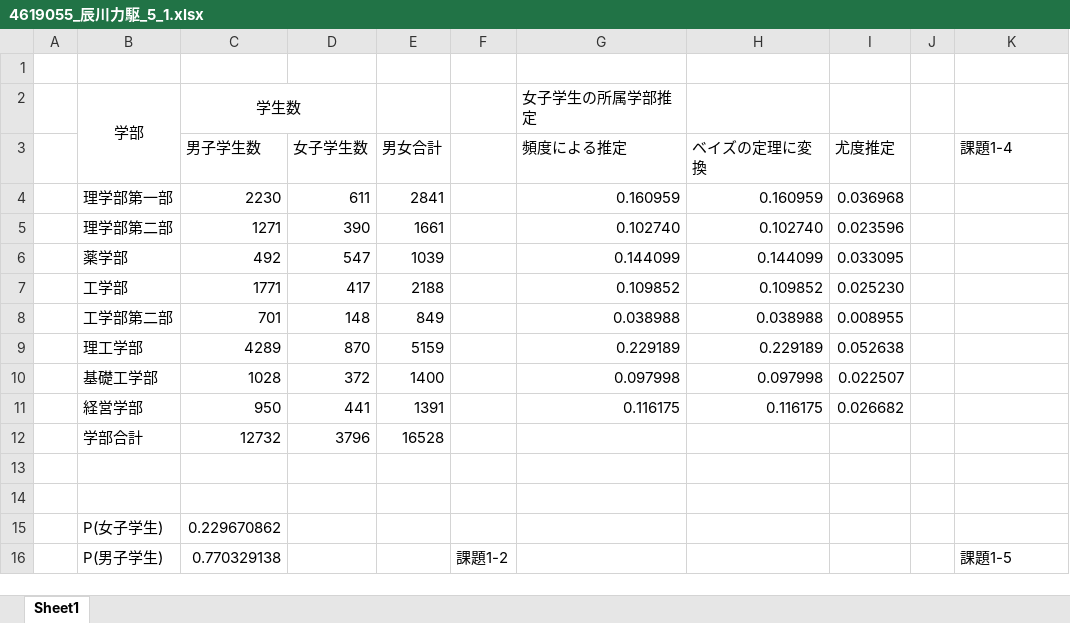
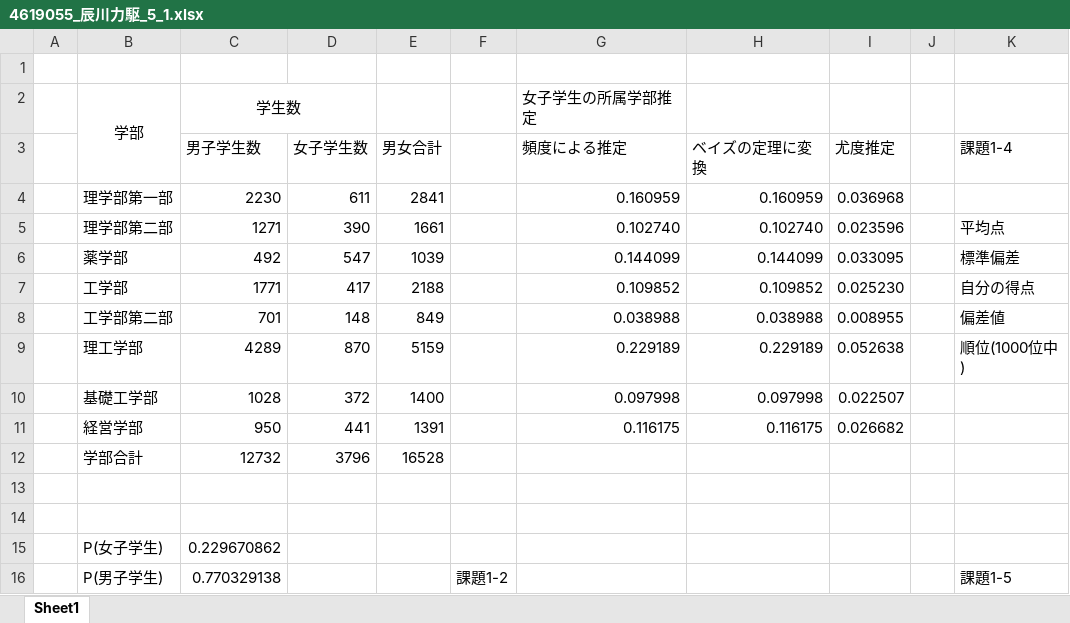
Before and after one commit to tensaitensai/tus_sophomore_zikken2, an Excel workbook: kadai5/day1/4619055_辰川力駆_5_1.xlsx, sheet Sheet1, drawn as a sheet; only a part is shown; values as stored, in another font and other column widths than the file's, no borders; the diff names each change by its address in the sheet, - before the commit and + after, or states it on an @@ line.

Commit message:
kadai5_1.tex:課題1-4終了

```diff
--- a/kadai5/day1/4619055_辰川力駆_5_1.xlsx (sheet Sheet1)
+++ b/kadai5/day1/4619055_辰川力駆_5_1.xlsx (sheet Sheet1)
-K5 (課題1-4): (empty)
+K5 (課題1-4): 平均点
-K6 (課題1-4): (empty)
+K6 (課題1-4): 標準偏差
-K7 (課題1-4): (empty)
+K7 (課題1-4): 自分の得点
-K8 (課題1-4): (empty)
+K8 (課題1-4): 偏差値
-K9 (課題1-4): (empty)
+K9 (課題1-4): 順位(1000位中)
```
Also changed, not shown: 4 other files.
